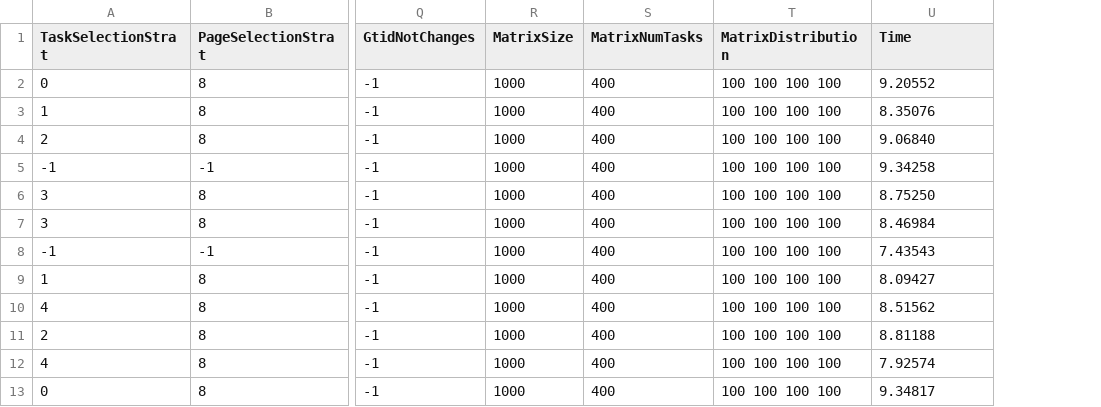
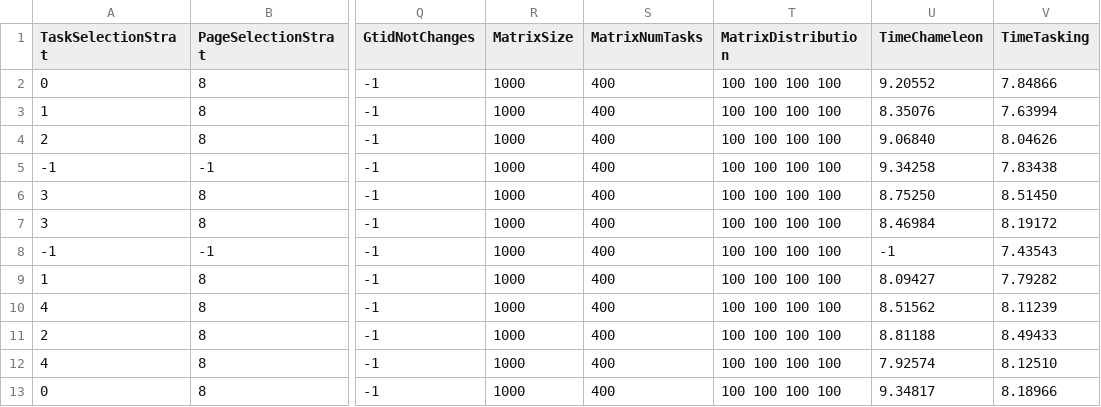
Before and after one commit to chameleon-hpc/chameleon-scripts, a CSV file: affinity_tests_mxm/results/varyTaskstratMapmode.csv, drawn as a sheet; only a part is shown, gaps mark what is left out; the diff names each change by its address in the sheet, - before the commit and + after, or states it on an @@ line.

Commit message:
Extract both with and without chameleon separately.

```diff
--- a/affinity_tests_mxm/results/varyTaskstratMapmode.csv
+++ b/affinity_tests_mxm/results/varyTaskstratMapmode.csv
+column V (TimeTasking), rows 2-13: 7.84866 | 7.63994 | 8.04626 | 7.83438 | 8.51450 | 8.19172 | 7.43543 | 7.79282 | 8.11239 | 8.49433 | 8.12510 | 8.18966
-U1: Time
+U1: TimeChameleon
-U8 (TimeChameleon): 7.43543
+U8 (TimeChameleon): -1
```
Also changed, not shown: 1 other file.
